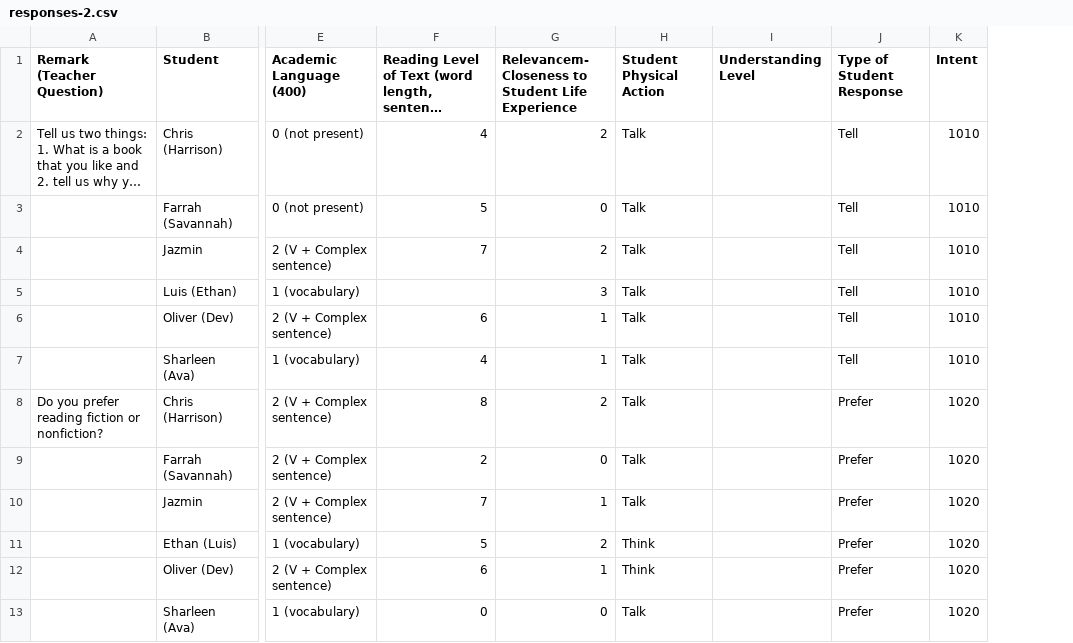
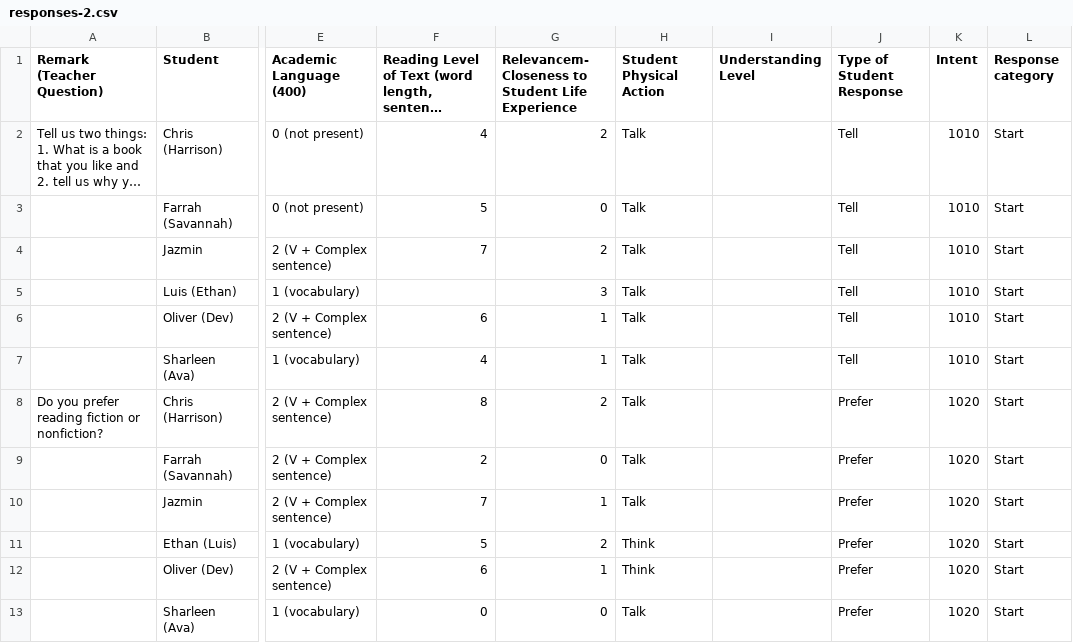
Before and after one commit to bferster/liza, a CSV file: data/responses-2.csv, drawn as a sheet; only a part is shown, gaps mark what is left out; long unchanged cells end in …; the diff names each change by its address in the sheet, - before the commit and + after, or states it on an @@ line.

Commit message:
new response order

```diff
--- a/data/responses-2.csv
+++ b/data/responses-2.csv
+column L (Response category), rows 2-13: all Start
```
Also changed, not shown: data/config-1.csv, data/config-2.csv, 2 other files.
